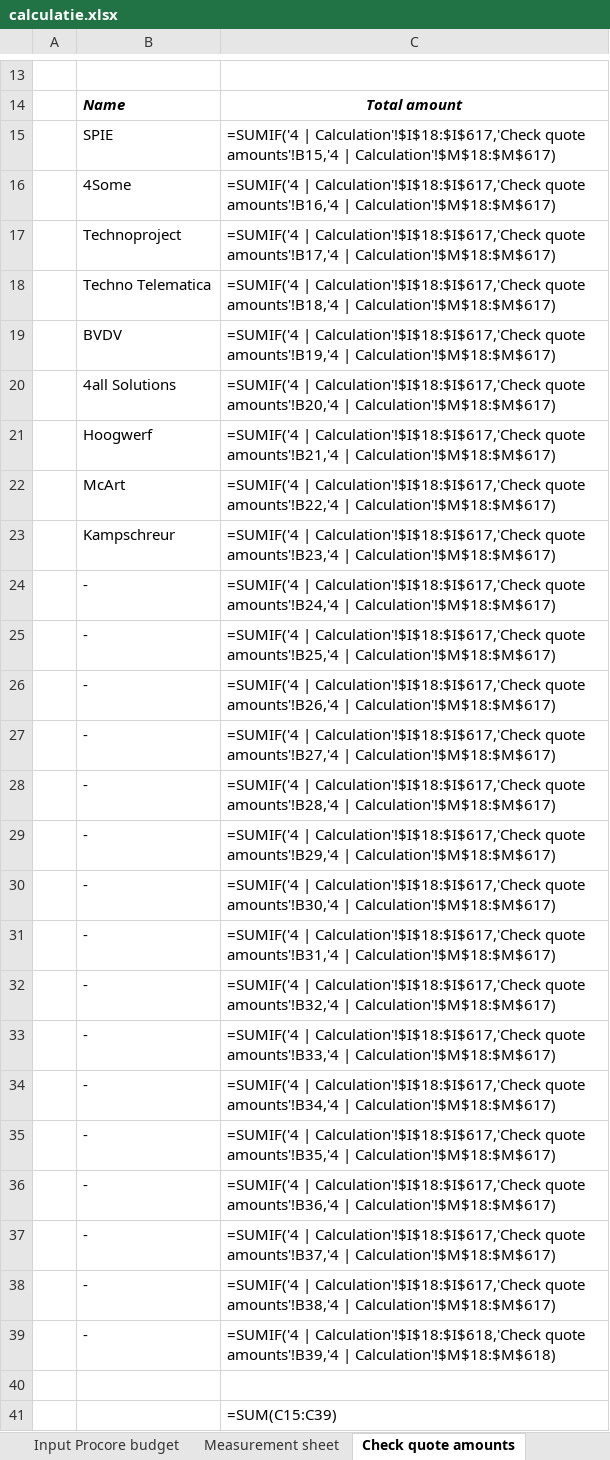
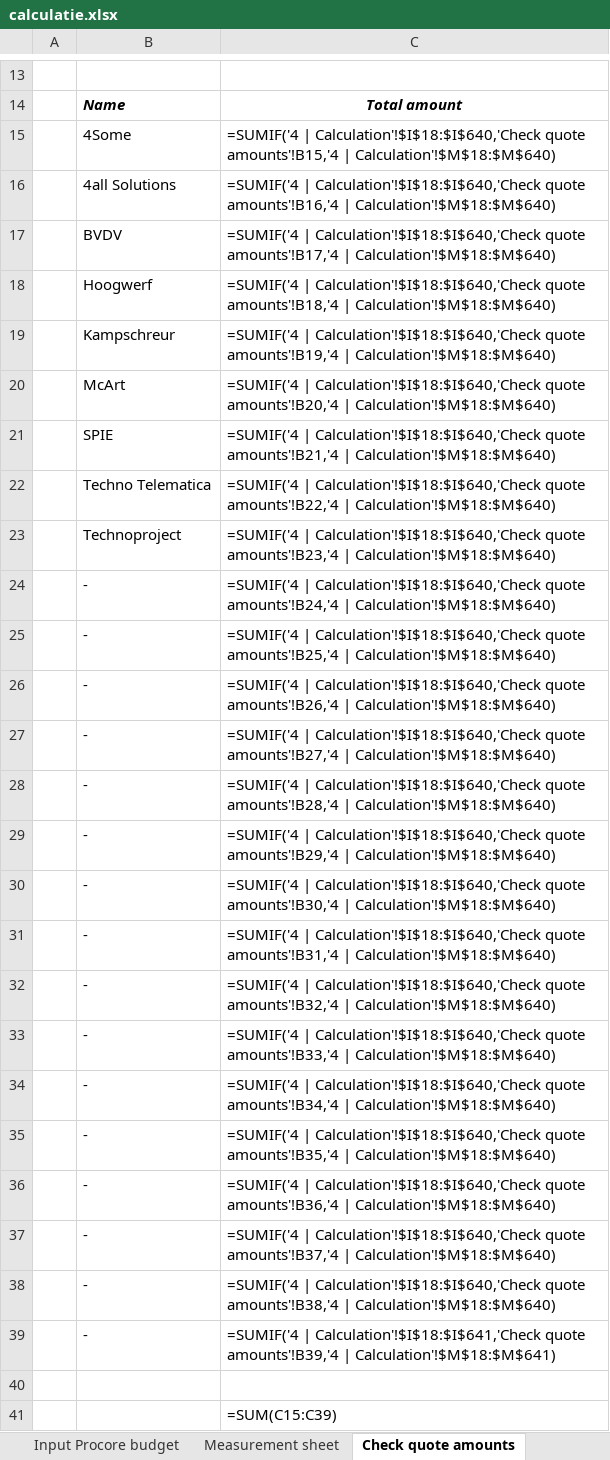
Before and after one commit to sjbezemer-cmyk/Solid-Base, an Excel workbook: calculatie/projecten/kioti-2/calculatie.xlsx, sheet Check quote amounts, drawn as a sheet; only a part is shown, gaps mark what is left out; values as stored, in another font and other column widths than the file's, no borders; formulas without a stored value are shown as written; removed rows and columns are numbered as before the commit, all else as after; the diff names each change by its address in the sheet, - before the commit and + after, or states it on an @@ line.

```diff
--- a/calculatie/projecten/kioti-2/calculatie.xlsx (sheet Check quote amounts)
+++ b/calculatie/projecten/kioti-2/calculatie.xlsx (sheet Check quote amounts)
-row 15:  | SPIE | =SUMIF('4 | Calculation'!$I$18:$I$617,'Check quote amounts'!B15,'4 | Calculation'!$M$18:$M$617)
-C15: =SUMIF('4 | Calculation'!$I$18:$I$617,'Check quote amounts'!B16,'4 | Calculation'!$M$18:$M$617)
+C15: =SUMIF('4 | Calculation'!$I$18:$I$640,'Check quote amounts'!B15,'4 | Calculation'!$M$18:$M$640)
-row 17:  | Technoproject | =SUMIF('4 | Calculation'!$I$18:$I$617,'Check quote amounts'!B17,'4 | Calculation'!$M$18:$M$617)
-row 18:  | Techno Telematica | =SUMIF('4 | Calculation'!$I$18:$I$617,'Check quote amounts'!B18,'4 | Calculation'!$M$18:$M$617)
-row 19:  | BVDV | =SUMIF('4 | Calculation'!$I$18:$I$617,'Check quote amounts'!B19,'4 | Calculation'!$M$18:$M$617)
-C16: =SUMIF('4 | Calculation'!$I$18:$I$617,'Check quote amounts'!B20,'4 | Calculation'!$M$18:$M$617)
+C16: =SUMIF('4 | Calculation'!$I$18:$I$640,'Check quote amounts'!B16,'4 | Calculation'!$M$18:$M$640)
+row 17:  | BVDV | =SUMIF('4 | Calculation'!$I$18:$I$640,'Check quote amounts'!B17,'4 | Calculation'!$M$18:$M$640)
-C18: =SUMIF('4 | Calculation'!$I$18:$I$617,'Check quote amounts'!B21,'4 | Calculation'!$M$18:$M$617)
+C18: =SUMIF('4 | Calculation'!$I$18:$I$640,'Check quote amounts'!B18,'4 | Calculation'!$M$18:$M$640)
-row 22:  | McArt | =SUMIF('4 | Calculation'!$I$18:$I$617,'Check quote amounts'!B22,'4 | Calculation'!$M$18:$M$617)
-C19: =SUMIF('4 | Calculation'!$I$18:$I$617,'Check quote amounts'!B23,'4 | Calculation'!$M$18:$M$617)
+C19: =SUMIF('4 | Calculation'!$I$18:$I$640,'Check quote amounts'!B19,'4 | Calculation'!$M$18:$M$640)
+row 20:  | McArt | =SUMIF('4 | Calculation'!$I$18:$I$640,'Check quote amounts'!B20,'4 | Calculation'!$M$18:$M$640)
+row 21:  | SPIE | =SUMIF('4 | Calculation'!$I$18:$I$640,'Check quote amounts'!B21,'4 | Calculation'!$M$18:$M$640)
+row 22:  | Techno Telematica | =SUMIF('4 | Calculation'!$I$18:$I$640,'Check quote amounts'!B22,'4 | Calculation'!$M$18:$M$640)
+row 23:  | Technoproject | =SUMIF('4 | Calculation'!$I$18:$I$640,'Check quote amounts'!B23,'4 | Calculation'!$M$18:$M$640)
-C24: =SUMIF('4 | Calculation'!$I$18:$I$617,'Check quote amounts'!B24,'4 | Calculation'!$M$18:$M$617)
+C24: =SUMIF('4 | Calculation'!$I$18:$I$640,'Check quote amounts'!B24,'4 | Calculation'!$M$18:$M$640)
-C25: =SUMIF('4 | Calculation'!$I$18:$I$617,'Check quote amounts'!B25,'4 | Calculation'!$M$18:$M$617)
+C25: =SUMIF('4 | Calculation'!$I$18:$I$640,'Check quote amounts'!B25,'4 | Calculation'!$M$18:$M$640)
-C26: =SUMIF('4 | Calculation'!$I$18:$I$617,'Check quote amounts'!B26,'4 | Calculation'!$M$18:$M$617)
+C26: =SUMIF('4 | Calculation'!$I$18:$I$640,'Check quote amounts'!B26,'4 | Calculation'!$M$18:$M$640)
-C27: =SUMIF('4 | Calculation'!$I$18:$I$617,'Check quote amounts'!B27,'4 | Calculation'!$M$18:$M$617)
+C27: =SUMIF('4 | Calculation'!$I$18:$I$640,'Check quote amounts'!B27,'4 | Calculation'!$M$18:$M$640)
-C28: =SUMIF('4 | Calculation'!$I$18:$I$617,'Check quote amounts'!B28,'4 | Calculation'!$M$18:$M$617)
+C28: =SUMIF('4 | Calculation'!$I$18:$I$640,'Check quote amounts'!B28,'4 | Calculation'!$M$18:$M$640)
-C29: =SUMIF('4 | Calculation'!$I$18:$I$617,'Check quote amounts'!B29,'4 | Calculation'!$M$18:$M$617)
+C29: =SUMIF('4 | Calculation'!$I$18:$I$640,'Check quote amounts'!B29,'4 | Calculation'!$M$18:$M$640)
-C30: =SUMIF('4 | Calculation'!$I$18:$I$617,'Check quote amounts'!B30,'4 | Calculation'!$M$18:$M$617)
+C30: =SUMIF('4 | Calculation'!$I$18:$I$640,'Check quote amounts'!B30,'4 | Calculation'!$M$18:$M$640)
-C31: =SUMIF('4 | Calculation'!$I$18:$I$617,'Check quote amounts'!B31,'4 | Calculation'!$M$18:$M$617)
+C31: =SUMIF('4 | Calculation'!$I$18:$I$640,'Check quote amounts'!B31,'4 | Calculation'!$M$18:$M$640)
-C32: =SUMIF('4 | Calculation'!$I$18:$I$617,'Check quote amounts'!B32,'4 | Calculation'!$M$18:$M$617)
+C32: =SUMIF('4 | Calculation'!$I$18:$I$640,'Check quote amounts'!B32,'4 | Calculation'!$M$18:$M$640)
-C33: =SUMIF('4 | Calculation'!$I$18:$I$617,'Check quote amounts'!B33,'4 | Calculation'!$M$18:$M$617)
+C33: =SUMIF('4 | Calculation'!$I$18:$I$640,'Check quote amounts'!B33,'4 | Calculation'!$M$18:$M$640)
-C34: =SUMIF('4 | Calculation'!$I$18:$I$617,'Check quote amounts'!B34,'4 | Calculation'!$M$18:$M$617)
+C34: =SUMIF('4 | Calculation'!$I$18:$I$640,'Check quote amounts'!B34,'4 | Calculation'!$M$18:$M$640)
-C35: =SUMIF('4 | Calculation'!$I$18:$I$617,'Check quote amounts'!B35,'4 | Calculation'!$M$18:$M$617)
+C35: =SUMIF('4 | Calculation'!$I$18:$I$640,'Check quote amounts'!B35,'4 | Calculation'!$M$18:$M$640)
-C36: =SUMIF('4 | Calculation'!$I$18:$I$617,'Check quote amounts'!B36,'4 | Calculation'!$M$18:$M$617)
+C36: =SUMIF('4 | Calculation'!$I$18:$I$640,'Check quote amounts'!B36,'4 | Calculation'!$M$18:$M$640)
-C37: =SUMIF('4 | Calculation'!$I$18:$I$617,'Check quote amounts'!B37,'4 | Calculation'!$M$18:$M$617)
+C37: =SUMIF('4 | Calculation'!$I$18:$I$640,'Check quote amounts'!B37,'4 | Calculation'!$M$18:$M$640)
-C38: =SUMIF('4 | Calculation'!$I$18:$I$617,'Check quote amounts'!B38,'4 | Calculation'!$M$18:$M$617)
+C38: =SUMIF('4 | Calculation'!$I$18:$I$640,'Check quote amounts'!B38,'4 | Calculation'!$M$18:$M$640)
-C39: =SUMIF('4 | Calculation'!$I$18:$I$618,'Check quote amounts'!B39,'4 | Calculation'!$M$18:$M$618)
+C39: =SUMIF('4 | Calculation'!$I$18:$I$641,'Check quote amounts'!B39,'4 | Calculation'!$M$18:$M$641)
```
Also changed, not shown: sheet 4 | Calculation, sheet Input Procore budget, sheet 3 | Summary sheet, sheet 2 | Basic principles, hidden cells, 1 other file.
